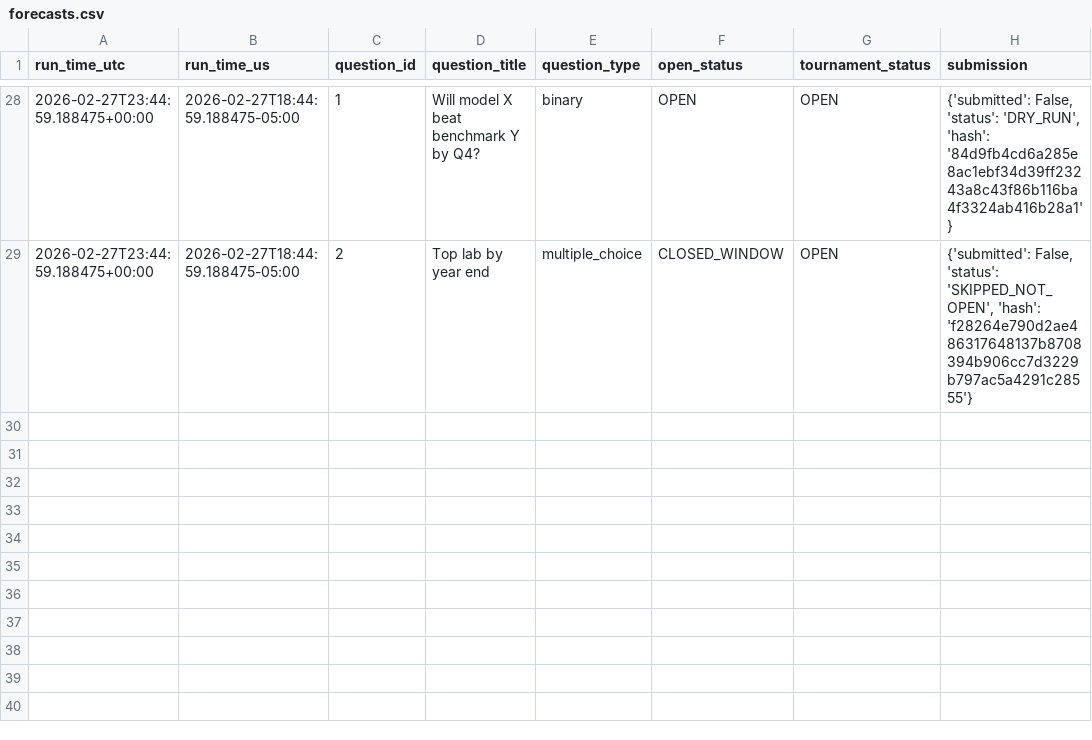
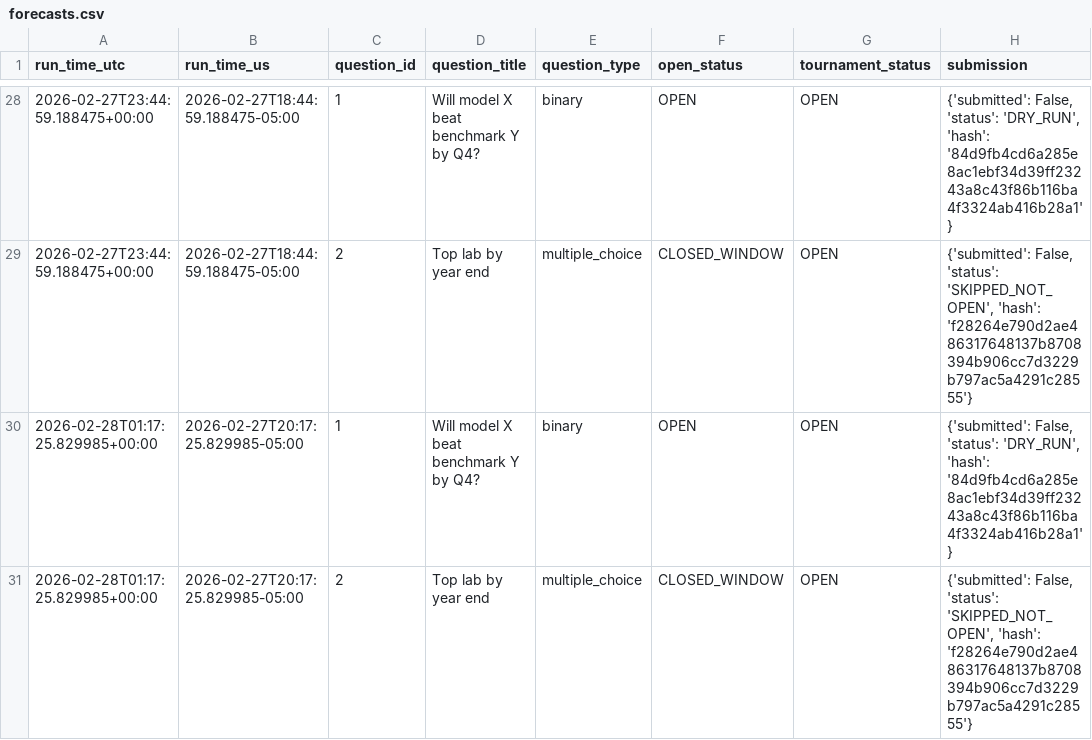
Before and after one commit to dukemawex/Metacbot, a CSV file: data/forecasts.csv, drawn as a sheet; only a part is shown, gaps mark what is left out; the diff names each change by its address in the sheet, - before the commit and + after, or states it on an @@ line.

```diff
--- a/data/forecasts.csv
+++ b/data/forecasts.csv
+row 30: 2026-02-28T01:17:25.829985+00:00 | 2026-02-27T20:17:25.829985-05:00 | 1 | Will model X beat benchmark Y by Q4? | binary | OPEN | OPEN | {'submitted': False, 'status': 'DRY_RUN', 'hash': '84d9fb4cd6a285e8ac1ebf34d39ff23243a8c43f86b116ba4f3324ab416b28a1'}
+row 31: 2026-02-28T01:17:25.829985+00:00 | 2026-02-27T20:17:25.829985-05:00 | 2 | Top lab by year end | multiple_choice | CLOSED_WINDOW | OPEN | {'submitted': False, 'status': 'SKIPPED_NOT_OPEN', 'hash': 'f28264e790d2ae486317648137b8708394b906cc7d3229b797ac5a4291c28555'}
```
Also changed, not shown: data/runs.csv, 2 other files.
